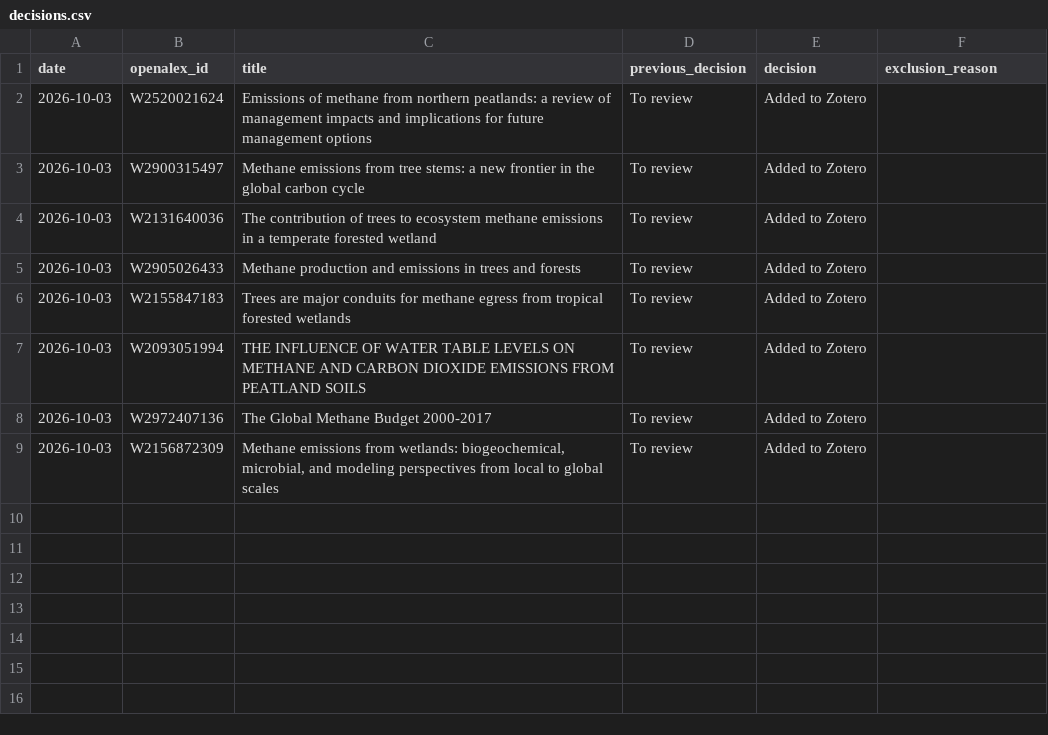
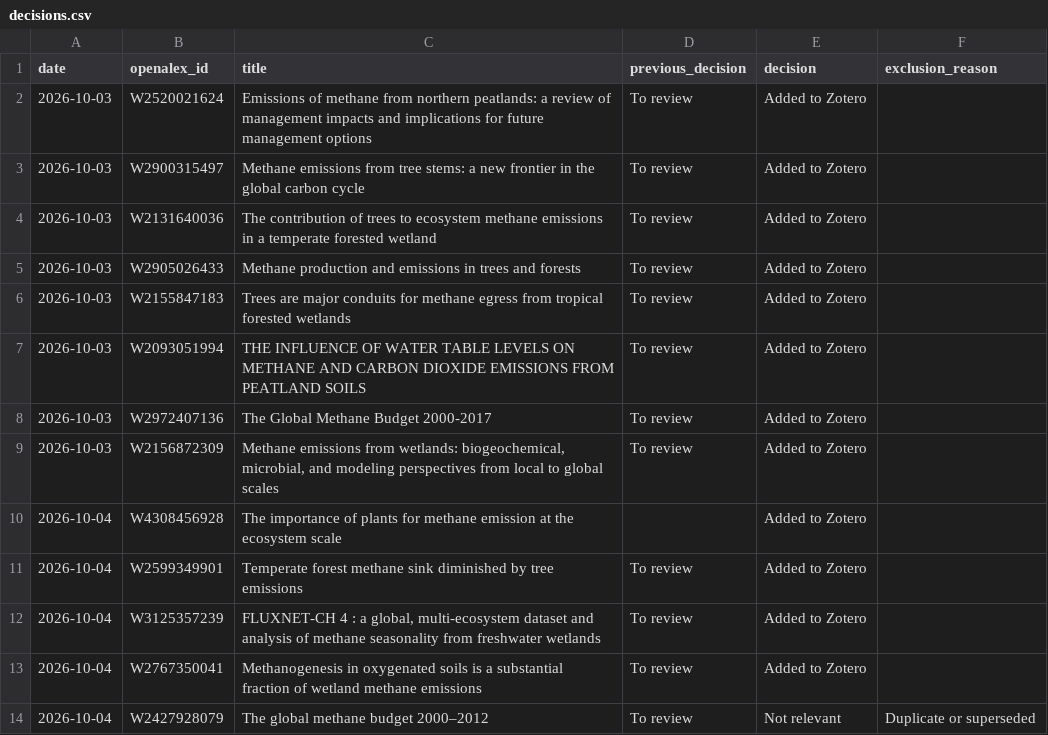
Before and after one commit to PierreBetti/lit-pipeline, a CSV file: logs/decisions.csv, drawn as a sheet; the diff names each change by its address in the sheet, - before the commit and + after, or states it on an @@ line.

```diff
--- a/logs/decisions.csv
+++ b/logs/decisions.csv
+row 10: 2026-10-04 | W4308456928 | The importance of plants for methane emission at the ecosystem scale |  | Added to Zotero
+row 11: 2026-10-04 | W2599349901 | Temperate forest methane sink diminished by tree emissions | To review | Added to Zotero
+row 12: 2026-10-04 | W3125357239 | FLUXNET-CH 4 : a global, multi-ecosystem dataset and analysis of methane seasonality from freshwater wetlands | To review | Added to Zotero
+row 13: 2026-10-04 | W2767350041 | Methanogenesis in oxygenated soils is a substantial fraction of wetland methane emissions | To review | Added to Zotero
+row 14: 2026-10-04 | W2427928079 | The global methane budget 2000–2012 | To review | Not relevant | Duplicate or superseded
```
Also changed, not shown: logs/review_log.csv, 6 other files.
